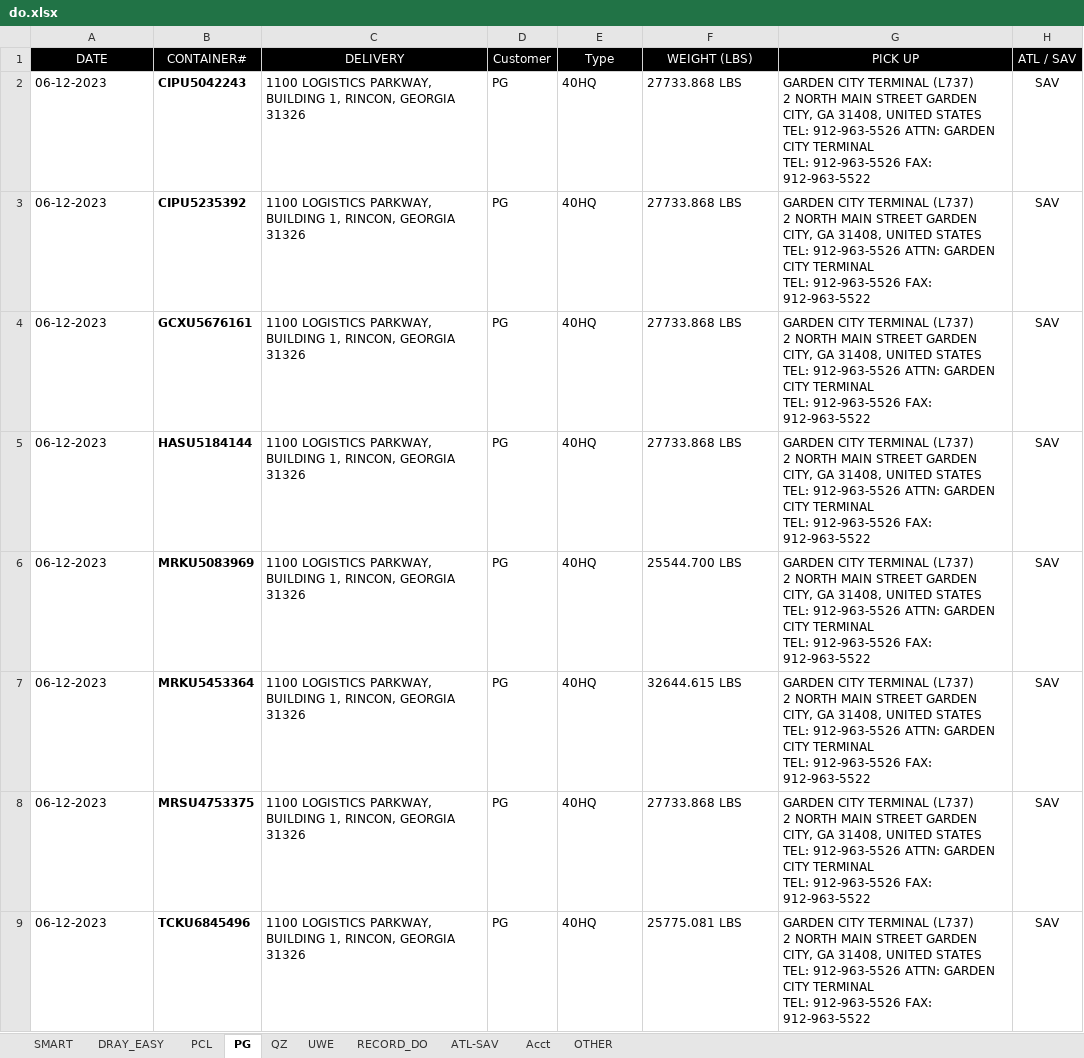
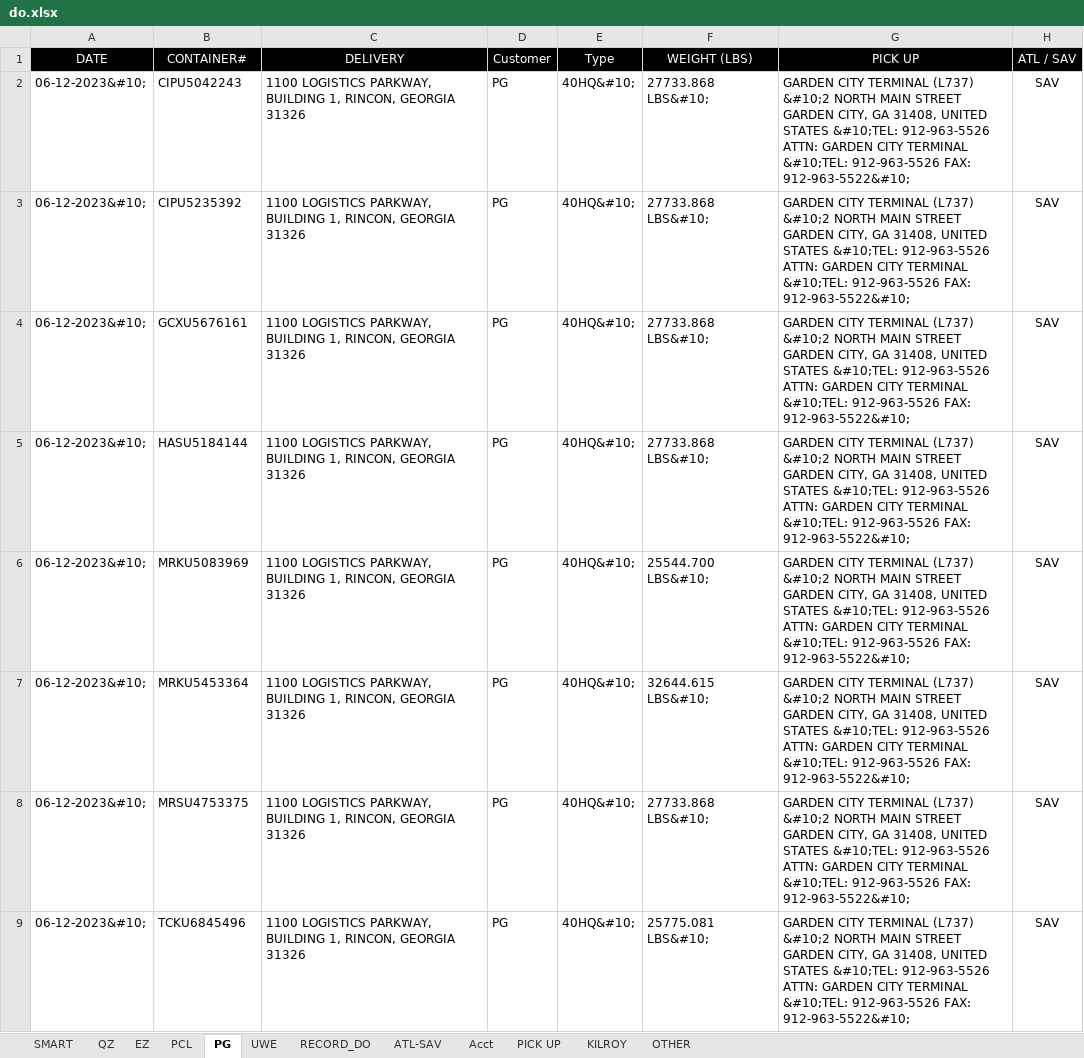
Before and after one commit to sampeng0876/Team-Collaboration, an Excel workbook: do.xlsx, sheet PG, drawn as a sheet; values as stored, in another font and other column widths than the file's, no borders; ↵ is a line break in a cell; the diff names each change by its address in the sheet, - before the commit and + after, or states it on an @@ line.

```diff
--- a/do.xlsx (sheet PG)
+++ b/do.xlsx (sheet PG)
-sheet tab: DRAY_EASY
+sheet tab: EZ
+sheet tab: PICK UP
+sheet tab: KILROY
@@ sheet tab order changed: SMART | QZ | EZ | PCL | PG | UWE | RECORD_DO | ATL-SAV | Acct | PICK UP | KILROY | OTHER @@
-A2:A9 (DATE): 06-12-2023
+A2:A9 (DATE): 06-12-2023&#10;
-B2:B9 bold: on
+B2:B9 bold: off
-E2:E9 (Type): 40HQ
+E2:E9 (Type): 40HQ&#10;
-F2:F5 (WEIGHT (LBS)): 27733.868 LBS
+F2:F5 (WEIGHT (LBS)): 27733.868 LBS&#10;
-G2:G9 (PICK UP): …TERMINAL (L737) ↵ 2 NORTH MAIN STREET GARDEN CITY, GA 31408, UNITED STATES ↵ TEL: 912-963-5526 ATTN: GARDEN CITY TERMINAL ↵ TEL: 912-963-5526 FAX: 912-963-5522
+G2:G9 (PICK UP): …TERMINAL (L737) &#10;2 NORTH MAIN STREET GARDEN CITY, GA 31408, UNITED STATES &#10;TEL: 912-963-5526 ATTN: GARDEN CITY TERMINAL &#10;TEL: 912-963-5526 FAX: 912-963-5522&#10;
-F6 (WEIGHT (LBS)): 25544.700 LBS
+F6 (WEIGHT (LBS)): 25544.700 LBS&#10;
-F7 (WEIGHT (LBS)): 32644.615 LBS
+F7 (WEIGHT (LBS)): 32644.615 LBS&#10;
-F8 (WEIGHT (LBS)): 27733.868 LBS
+F8 (WEIGHT (LBS)): 27733.868 LBS&#10;
-F9 (WEIGHT (LBS)): 25775.081 LBS
+F9 (WEIGHT (LBS)): 25775.081 LBS&#10;
```
Also changed, not shown: sheet OTHER, sheet QZ, sheet UWE, sheet SMART, sheet RECORD_DO, sheet ATL-SAV, 1 more sheet, 8 other files.
